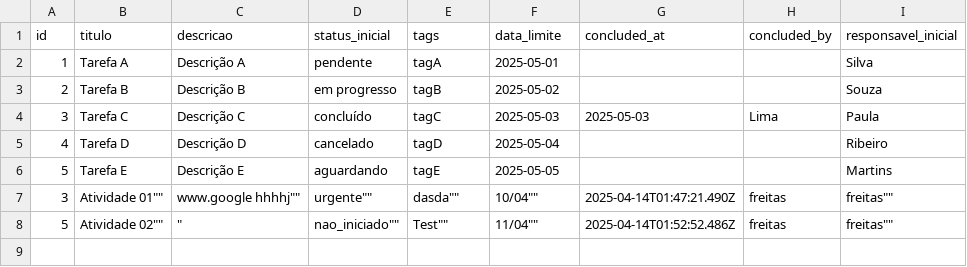
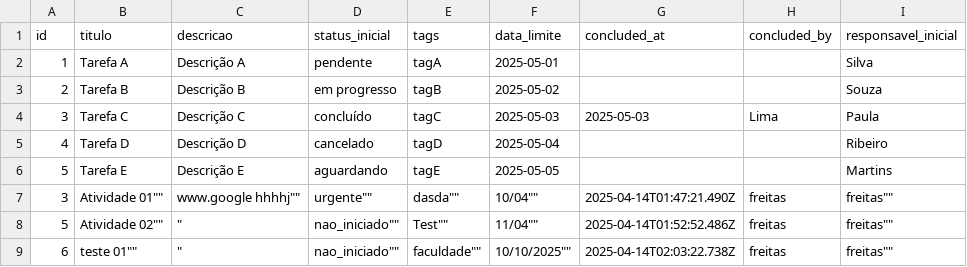
Before and after one commit to adirson52/gtd_kamban, a CSV file: public/concluded.csv, drawn as a sheet.

Commit message:
Adiciona tarefa 6 ao concluded.csv

```diff
--- a/public/concluded.csv
+++ b/public/concluded.csv
@@ -8 +8,2 @@ id,titulo,descricao,status_inicial,tags,data_limite,concluded_at,concluded_by,re
 5,""Atividade 02"","""",""nao_iniciado"",""Test"",""11/04"","2025-04-14T01:52:52.486Z","freitas",""freitas""
+6,""teste 01"","""",""nao_iniciado"",""faculdade"",""10/10/2025"","2025-04-14T02:03:22.738Z","freitas",""freitas""
```
